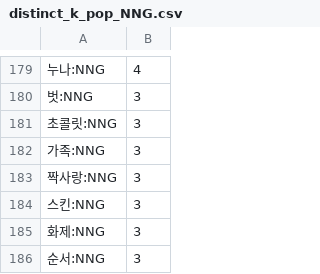
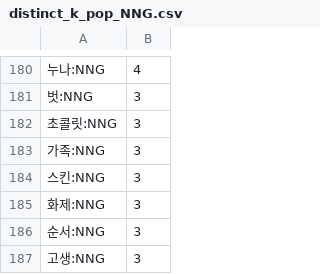
Before and after one commit to heeryoncho/playnview_distinctwordfinder, a CSV file: find_distinct_words/result/distinct_k_pop_NNG.csv, drawn as a sheet; only a part is shown, gaps mark what is left out; the shorter side is filled out with more unchanged rows; removed rows and columns are numbered as before the commit, all else as after; the diff covers the shown part only; the diff names each change by its address in the sheet, - before the commit and + after, or states it on an @@ line.

```diff
--- a/find_distinct_words/result/distinct_k_pop_NNG.csv
+++ b/find_distinct_words/result/distinct_k_pop_NNG.csv
-row 183: 짝사랑:NNG | 3
```
Also changed, not shown: 1 added row and 15 moved rows elsewhere in this file, find_distinct_words/result/distinct_k_pop.csv, find_distinct_words/result/distinct_k_pop_VA.csv, 49 other files.
